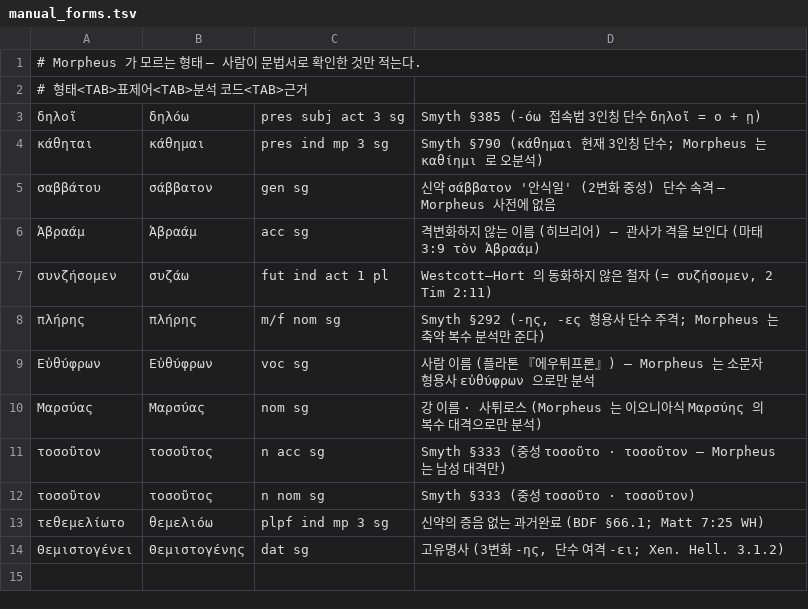
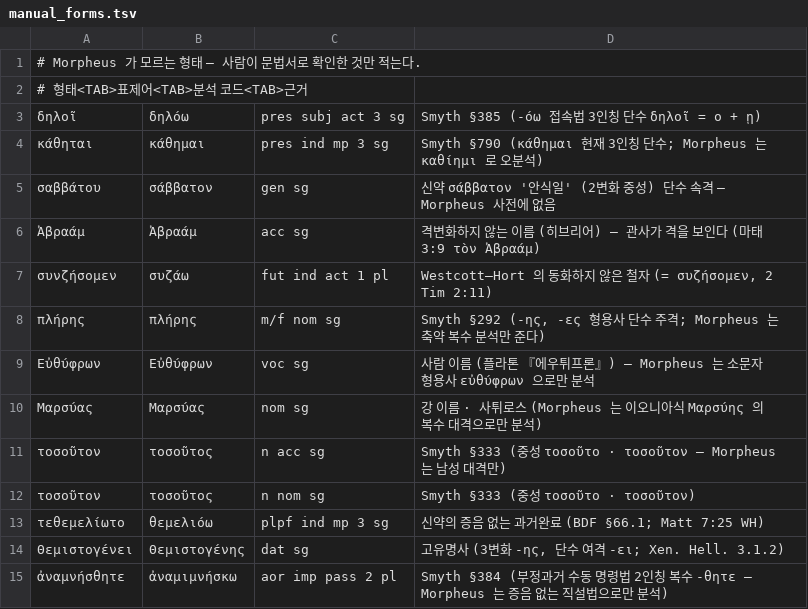
Before and after one commit to allkeybeadeath/Greek, a TSV file: tools/manual_forms.tsv, drawn as a sheet; the diff names each change by its address in the sheet, - before the commit and + after, or states it on an @@ line.

```diff
--- a/tools/manual_forms.tsv
+++ b/tools/manual_forms.tsv
+row 15: ἀναμνήσθητε | ἀναμιμνήσκω | aor imp pass 2 pl | Smyth §384 (부정과거 수동 명령법 2인칭 복수 -θητε — Morpheus 는 증음 없는 직설법으로만 분석)
```
Also changed, not shown: units-src/glossary.tsv, 4 other files.
